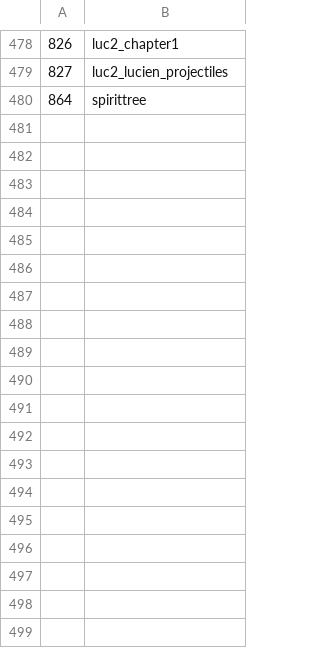
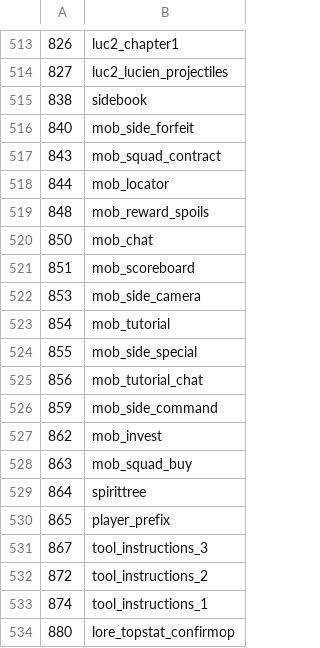
Before and after one commit to Joshua-F/cs2, a TSV file: src/main/resources/org/runestar/cs2/interface-names.tsv, drawn as a sheet; only a part is shown, gaps mark what is left out; the diff covers the shown part only.

```diff
--- a/src/main/resources/org/runestar/cs2/interface-names.tsv
+++ b/src/main/resources/org/runestar/cs2/interface-names.tsv
@@ -479,2 +514,21 @@
 827	luc2_lucien_projectiles
+838	sidebook
+840	mob_side_forfeit
+843	mob_squad_contract
+844	mob_locator
+848	mob_reward_spoils
+850	mob_chat
+851	mob_scoreboard
+853	mob_side_camera
+854	mob_tutorial
+855	mob_side_special
+856	mob_tutorial_chat
+859	mob_side_command
+862	mob_invest
+863	mob_squad_buy
 864	spirittree
+865	player_prefix
+867	tool_instructions_3
+872	tool_instructions_2
+874	tool_instructions_1
+880	lore_topstat_confirmop
```
Also changed, not shown: 44 added rows elsewhere in this file, src/main/resources/org/runestar/cs2/graphic-names.tsv, src/main/resources/org/runestar/cs2/song-names.tsv, 3 other files.
